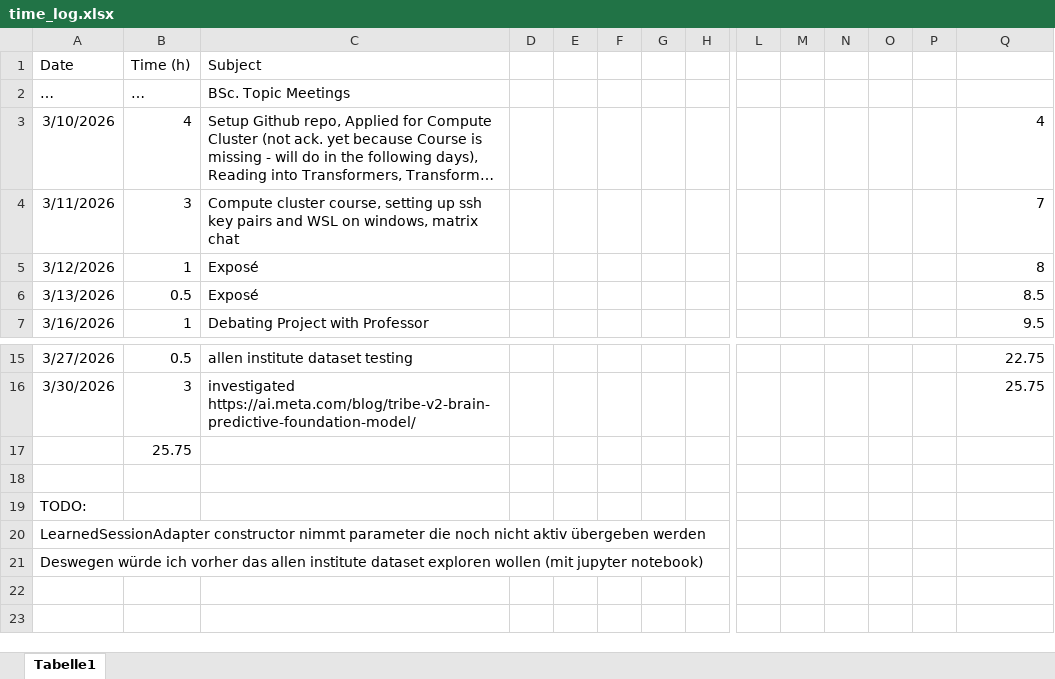
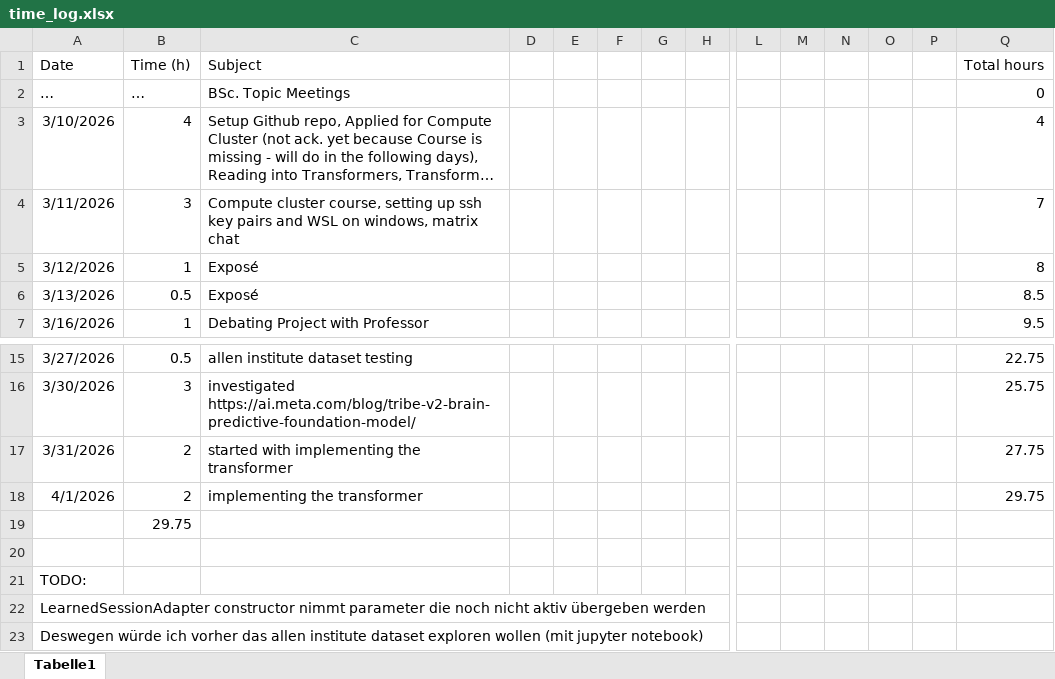
Before and after one commit to JonasHimmetsbergerStudent/BA, an Excel workbook: documents/time_log.xlsx, sheet Tabelle1, drawn as a sheet; only a part is shown, gaps mark what is left out; long unchanged cells end in …; values as stored, in another font and other column widths than the file's, no borders; charts and pictures not drawn; addresses are those after the commit; rows hold the shown columns only; the diff names each change by its address in the sheet, - before the commit and + after, or states it on an @@ line.

```diff
--- a/documents/time_log.xlsx (sheet Tabelle1)
+++ b/documents/time_log.xlsx (sheet Tabelle1)
-Q1: (empty)
+Q1: Total hours
-Q2 (Total hours): (empty)
+Q2 (Total hours): 0
+row 17: 3/31/2026 | 2 | started with implementing the transformer |  |  |  |  |  |  |  |  |  |  | 27.75
+row 18: 4/1/2026 | 2 | implementing the transformer |  |  |  |  |  |  |  |  |  |  | 29.75
-B19 (Time (h)): 25.75
+B19 (Time (h)): 29.75
```
Also changed, not shown: charts or pictures, 7 other files.
